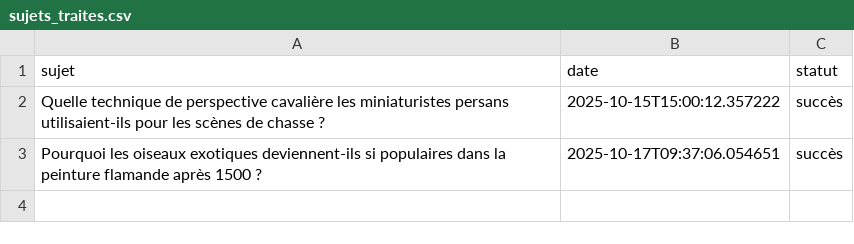
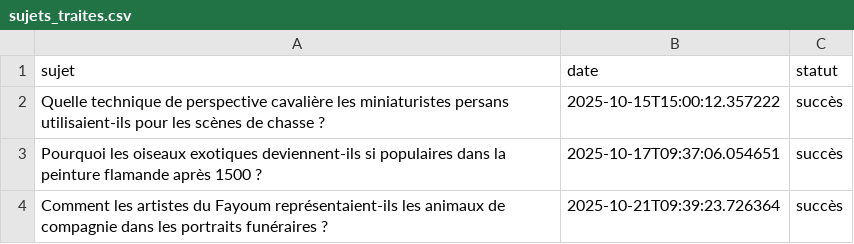
Before and after one commit to Metalosmose21/Animaux-4, a CSV file: sujets_traites.csv, drawn as a sheet.

```diff
--- a/sujets_traites.csv
+++ b/sujets_traites.csv
@@ -3 +3,2 @@ Quelle technique de perspective cavalière les miniaturistes persans utilisaient
 Pourquoi les oiseaux exotiques deviennent-ils si populaires dans la peinture flamande après 1500 ?,2025-10-17T09:37:06.054651,succès
+Comment les artistes du Fayoum représentaient-ils les animaux de compagnie dans les portraits funéraires ?,2025-10-21T09:39:23.726364,succès
```
Also changed, not shown: sujets.csv.
